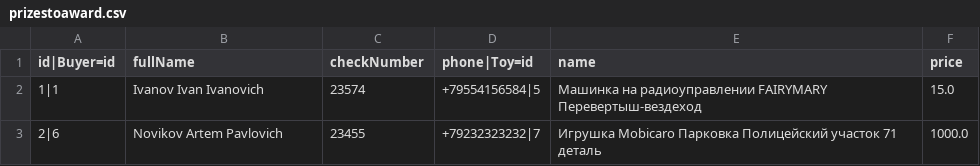
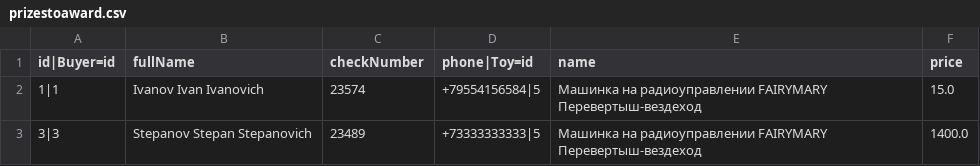
Before and after one commit to Vasilii62/javaToysStore, a CSV file: db/prizestoaward.csv, drawn as a sheet; removed rows and columns are numbered as before the commit, all else as after; the diff names each change by its address in the sheet, - before the commit and + after, or states it on an @@ line.

```diff
--- a/db/prizestoaward.csv
+++ b/db/prizestoaward.csv
-row 3: 2|6 | Novikov Artem Pavlovich | 23455 | +79232323232|7 | Игрушка Mobicaro Парковка Полицейский участок 71 деталь | 1000.0
+row 3: 3|3 | Stepanov Stepan Stepanovich | 23489 | +73333333333|5 | Машинка на радиоуправлении FAIRYMARY Перевертыш-вездеход | 1400.0
```
Also changed, not shown: db/buyers.csv, db/prizesawarded.csv, 4 other files.
